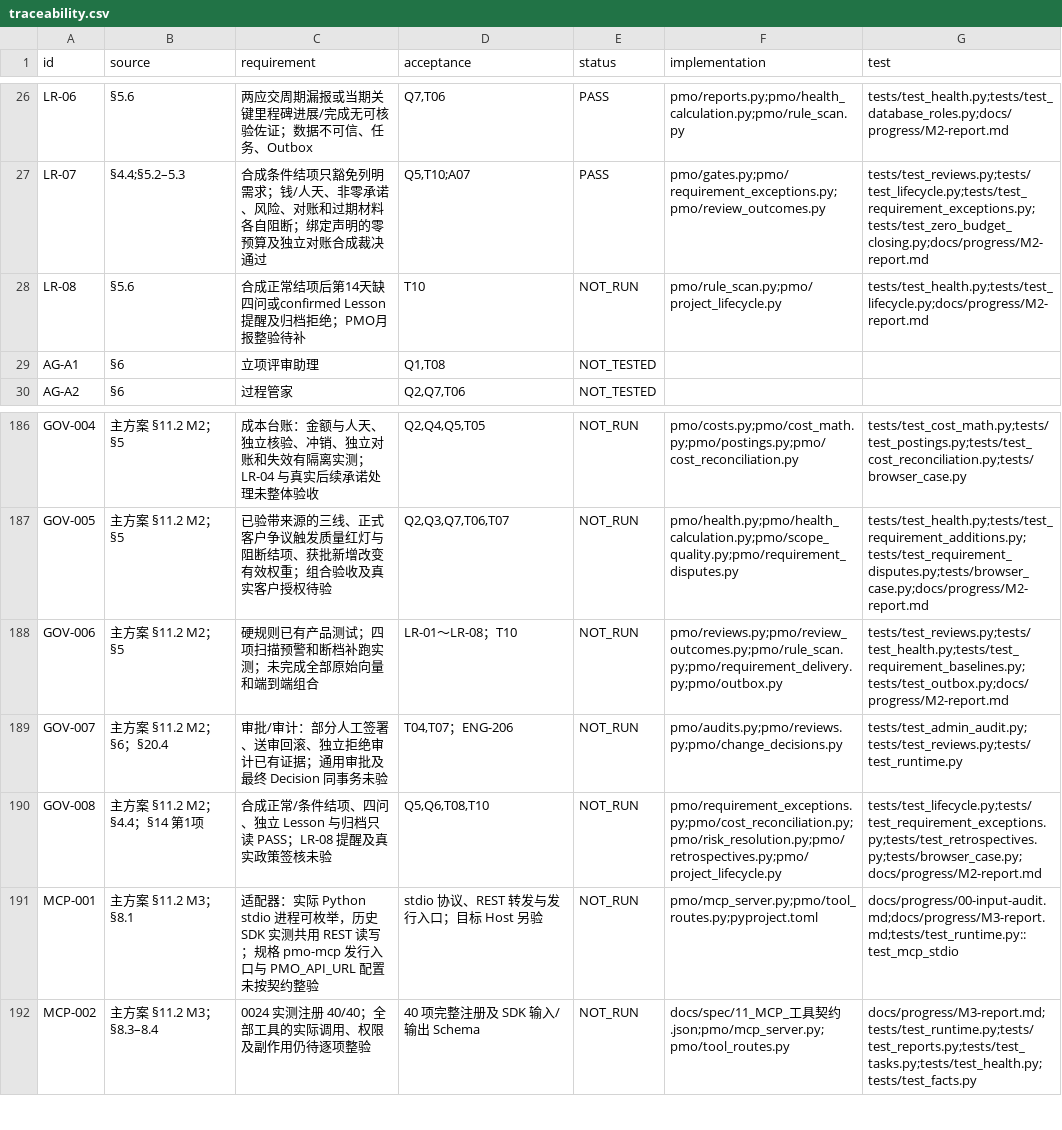
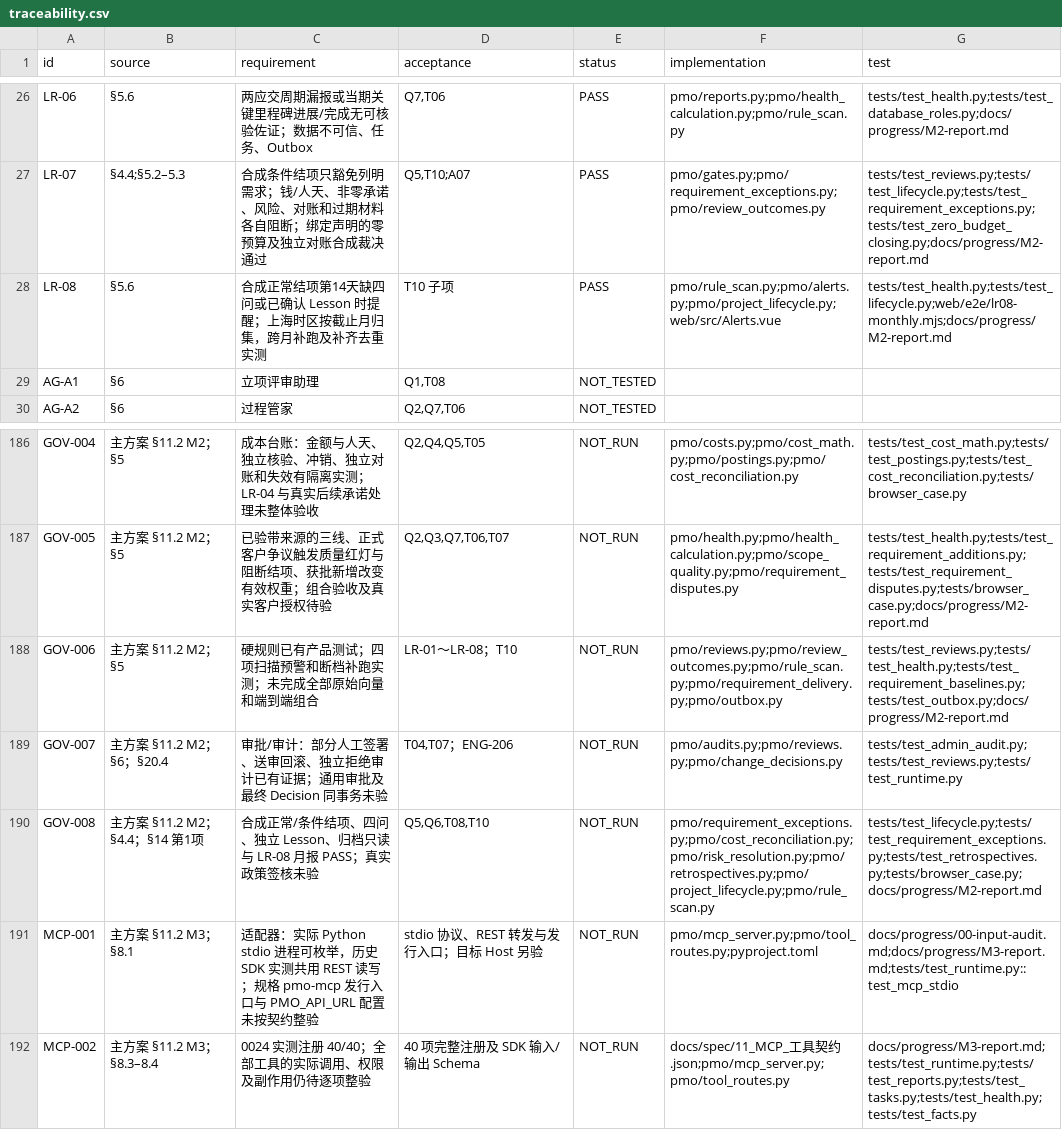
Before and after one commit to Changxin-YR/PM, a CSV file: docs/acceptance/traceability.csv, drawn as a sheet; only a part is shown, gaps mark what is left out.

```diff
--- a/docs/acceptance/traceability.csv
+++ b/docs/acceptance/traceability.csv
@@ -27,3 +27,3 @@
 "LR-07","§4.4;§5.2–5.3","合成条件结项只豁免列明需求；钱/人天、非零承诺、风险、对账和过期材料各自阻断；绑定声明的零预算及独立对账合成裁决通过","Q5,T10;A07","PASS","pmo/gates.py;pmo/requirement_exceptions.py;pmo/review_outcomes.py","tests/test_reviews.py;tests/test_lifecycle.py;tests/test_requirement_exceptions.py;tests/test_zero_budget_closing.py;docs/progress/M2-report.md"
-"LR-08","§5.6","合成正常结项后第14天缺四问或confirmed Lesson提醒及归档拒绝；PMO月报整验待补","T10","NOT_RUN","pmo/rule_scan.py;pmo/project_lifecycle.py","tests/test_health.py;tests/test_lifecycle.py;docs/progress/M2-report.md"
+"LR-08","§5.6","合成正常结项第14天缺四问或已确认 Lesson 时提醒；上海时区按截止月归集，跨月补跑及补齐去重实测","T10 子项","PASS","pmo/rule_scan.py;pmo/alerts.py;pmo/project_lifecycle.py;web/src/Alerts.vue","tests/test_health.py;tests/test_lifecycle.py;web/e2e/lr08-monthly.mjs;docs/progress/M2-report.md"
 "AG-A1","§6","立项评审助理","Q1,T08","NOT_TESTED","",""
@@ -189,3 +189,3 @@
 "GOV-007","主方案 §11.2 M2；§6；§20.4","审批/审计：部分人工签署、送审回滚、独立拒绝审计已有证据；通用审批及最终 Decision 同事务未验","T04,T07；ENG-206","NOT_RUN","pmo/audits.py;pmo/reviews.py;pmo/change_decisions.py","tests/test_admin_audit.py;tests/test_reviews.py;tests/test_runtime.py"
-"GOV-008","主方案 §11.2 M2；§4.4；§14 第1项","合成正常/条件结项、四问、独立 Lesson 与归档只读 PASS；LR-08 提醒及真实政策签核未验","Q5,Q6,T08,T10","NOT_RUN","pmo/requirement_exceptions.py;pmo/cost_reconciliation.py;pmo/risk_resolution.py;pmo/retrospectives.py;pmo/project_lifecycle.py","tests/test_lifecycle.py;tests/test_requirement_exceptions.py;tests/test_retrospectives.py;tests/browser_case.py;docs/progress/M2-report.md"
+"GOV-008","主方案 §11.2 M2；§4.4；§14 第1项","合成正常/条件结项、四问、独立 Lesson、归档只读与 LR-08 月报 PASS；真实政策签核未验","Q5,Q6,T08,T10","NOT_RUN","pmo/requirement_exceptions.py;pmo/cost_reconciliation.py;pmo/risk_resolution.py;pmo/retrospectives.py;pmo/project_lifecycle.py;pmo/rule_scan.py","tests/test_lifecycle.py;tests/test_requirement_exceptions.py;tests/test_retrospectives.py;tests/browser_case.py;docs/progress/M2-report.md"
 "MCP-001","主方案 §11.2 M3；§8.1","适配器：实际 Python stdio 进程可枚举，历史 SDK 实测共用 REST 读写；规格 pmo-mcp 发行入口与 PMO_API_URL 配置未按契约整验","stdio 协议、REST 转发与发行入口；目标 Host 另验","NOT_RUN","pmo/mcp_server.py;pmo/tool_routes.py;pyproject.toml","docs/progress/00-input-audit.md;docs/progress/M3-report.md;tests/test_runtime.py::test_mcp_stdio"
```
Also changed, not shown: 9 other files.
